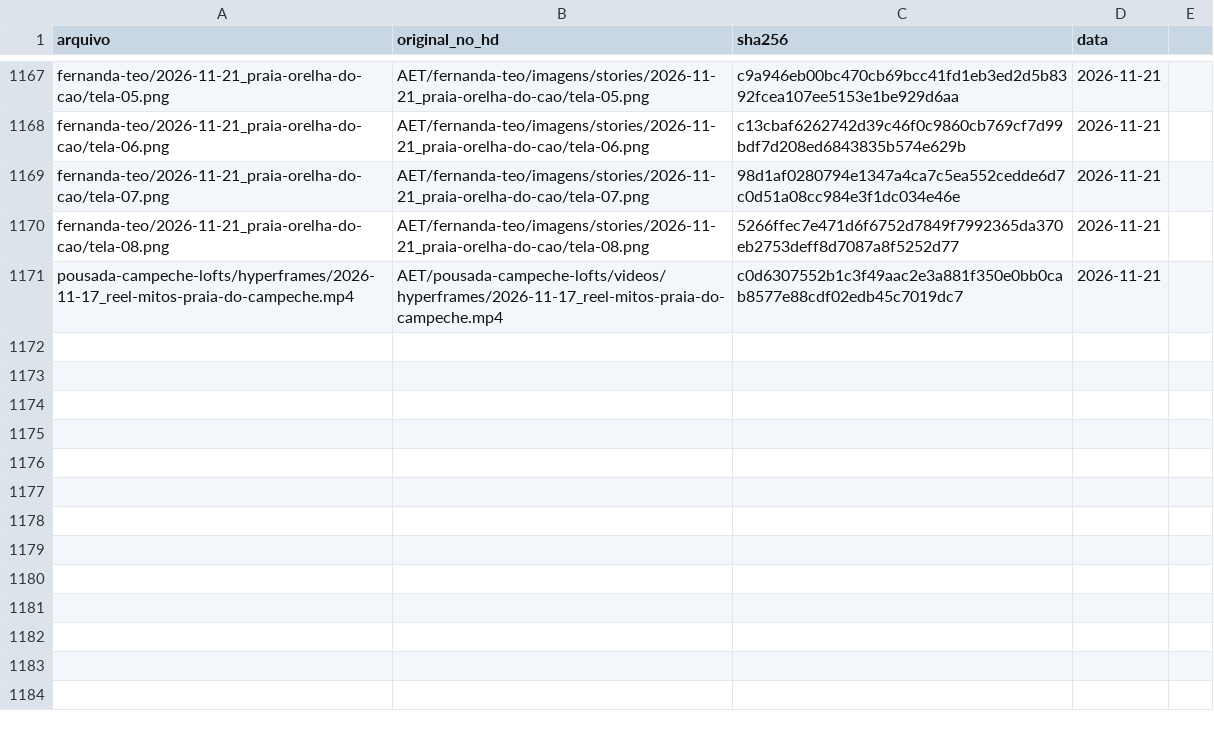
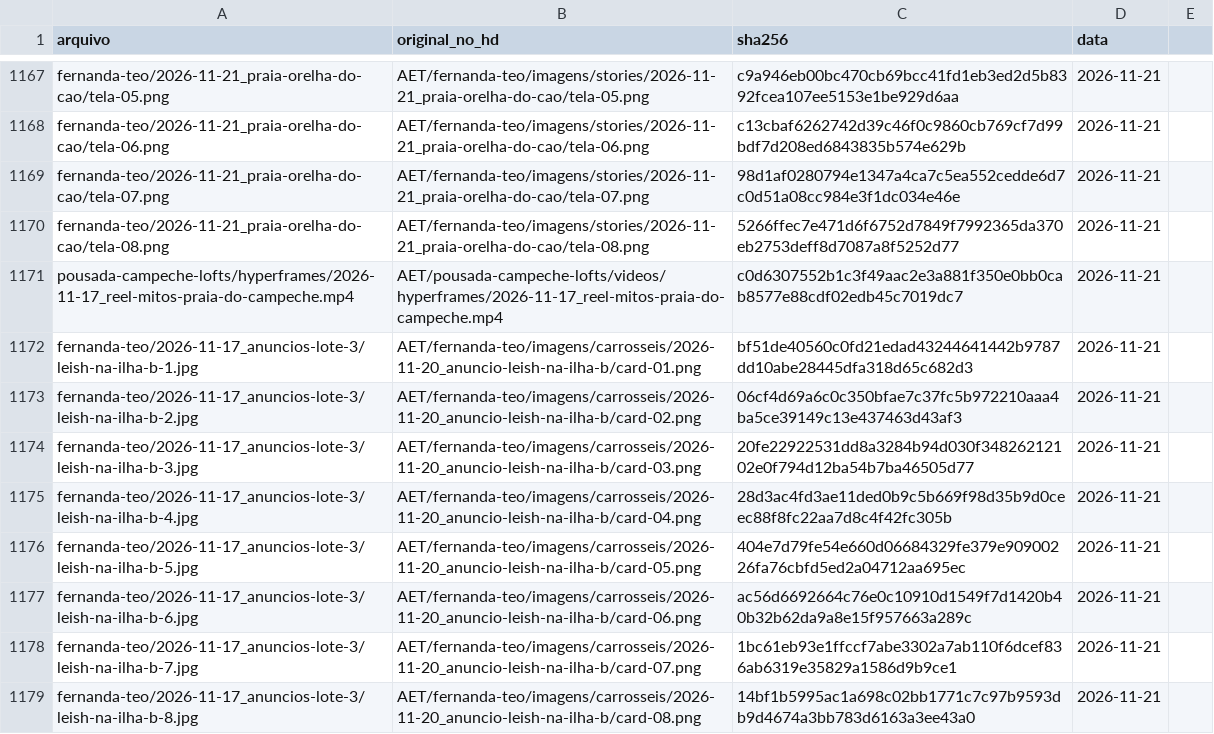
Before and after one commit to techaet/carrosseis-publico, a CSV file: manifesto.csv, drawn as a sheet; only a part is shown, gaps mark what is left out.

```diff
--- a/manifesto.csv
+++ b/manifesto.csv
@@ -1171 +1171,9 @@ fernanda-teo/2026-11-21_praia-orelha-do-cao/tela-08.png,AET/fernanda-teo/imagens
 pousada-campeche-lofts/hyperframes/2026-11-17_reel-mitos-praia-do-campeche.mp4,AET/pousada-campeche-lofts/videos/hyperframes/2026-11-17_reel-mitos-praia-do-campeche.mp4,c0d6307552b1c3f49aac2e3a881f350e0bb0cab8577e88cdf02edb45c7019dc7,2026-11-21
+fernanda-teo/2026-11-17_anuncios-lote-3/leish-na-ilha-b-1.jpg,AET/fernanda-teo/imagens/carrosseis/2026-11-20_anuncio-leish-na-ilha-b/card-01.png,bf51de40560c0fd21edad43244641442b9787dd10abe28445dfa318d65c682d3,2026-11-21
+fernanda-teo/2026-11-17_anuncios-lote-3/leish-na-ilha-b-2.jpg,AET/fernanda-teo/imagens/carrosseis/2026-11-20_anuncio-leish-na-ilha-b/card-02.png,06cf4d69a6c0c350bfae7c37fc5b972210aaa4ba5ce39149c13e437463d43af3,2026-11-21
+fernanda-teo/2026-11-17_anuncios-lote-3/leish-na-ilha-b-3.jpg,AET/fernanda-teo/imagens/carrosseis/2026-11-20_anuncio-leish-na-ilha-b/card-03.png,20fe22922531dd8a3284b94d030f34826212102e0f794d12ba54b7ba46505d77,2026-11-21
+fernanda-teo/2026-11-17_anuncios-lote-3/leish-na-ilha-b-4.jpg,AET/fernanda-teo/imagens/carrosseis/2026-11-20_anuncio-leish-na-ilha-b/card-04.png,28d3ac4fd3ae11ded0b9c5b669f98d35b9d0ceec88f8fc22aa7d8c4f42fc305b,2026-11-21
+fernanda-teo/2026-11-17_anuncios-lote-3/leish-na-ilha-b-5.jpg,AET/fernanda-teo/imagens/carrosseis/2026-11-20_anuncio-leish-na-ilha-b/card-05.png,404e7d79fe54e660d06684329fe379e90900226fa76cbfd5ed2a04712aa695ec,2026-11-21
+fernanda-teo/2026-11-17_anuncios-lote-3/leish-na-ilha-b-6.jpg,AET/fernanda-teo/imagens/carrosseis/2026-11-20_anuncio-leish-na-ilha-b/card-06.png,ac56d6692664c76e0c10910d1549f7d1420b40b32b62da9a8e15f957663a289c,2026-11-21
+fernanda-teo/2026-11-17_anuncios-lote-3/leish-na-ilha-b-7.jpg,AET/fernanda-teo/imagens/carrosseis/2026-11-20_anuncio-leish-na-ilha-b/card-07.png,1bc61eb93e1ffccf7abe3302a7ab110f6dcef836ab6319e35829a1586d9b9ce1,2026-11-21
+fernanda-teo/2026-11-17_anuncios-lote-3/leish-na-ilha-b-8.jpg,AET/fernanda-teo/imagens/carrosseis/2026-11-20_anuncio-leish-na-ilha-b/card-08.png,14bf1b5995ac1a698c02bb1771c7c97b9593db9d4674a3bb783d6163a3ee43a0,2026-11-21
```
Also changed, not shown: 8 other files.
